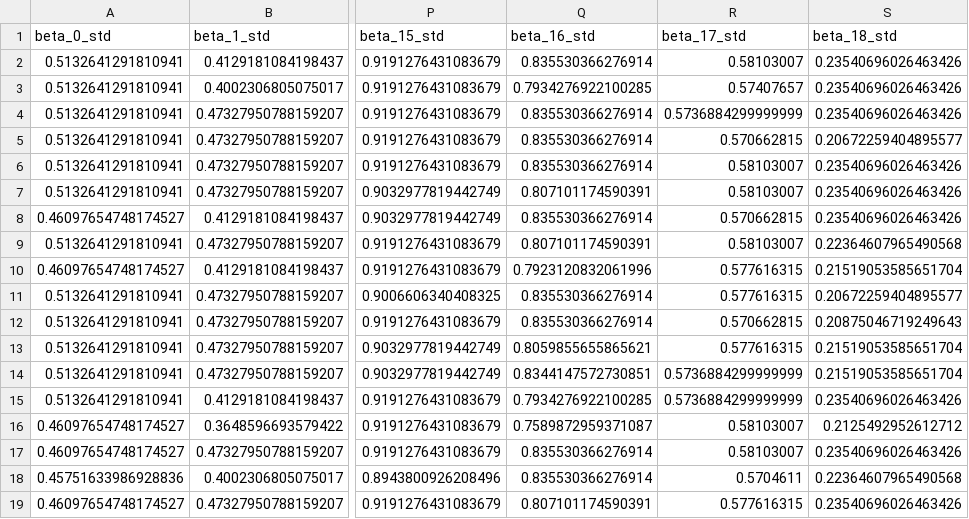
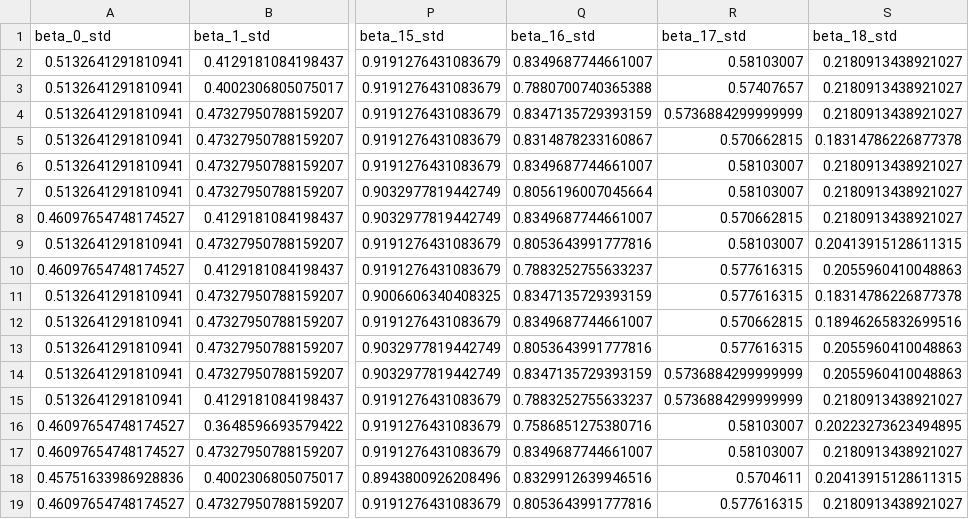
Before and after one commit to edrian-liao/uhi-causal-model, a CSV file: results/bootstrap/scale.csv, drawn as a sheet; only a part is shown, gaps mark what is left out; the diff covers the shown part only; the diff names each change by its address in the sheet, - before the commit and + after, or states it on an @@ line.

```diff
--- a/results/bootstrap/scale.csv
+++ b/results/bootstrap/scale.csv
-Q2 (beta_16_std): 0.835530366276914
+Q2 (beta_16_std): 0.8349687744661007
-S2:S4 (beta_18_std): 0.23540696026463426
+S2:S4 (beta_18_std): 0.2180913438921027
-Q3 (beta_16_std): 0.7934276922100285
+Q3 (beta_16_std): 0.7880700740365388
-Q4 (beta_16_std): 0.835530366276914
+Q4 (beta_16_std): 0.8347135729393159
-Q5 (beta_16_std): 0.835530366276914
+Q5 (beta_16_std): 0.8314878233160867
-S5 (beta_18_std): 0.20672259404895577
+S5 (beta_18_std): 0.18314786226877378
-Q6 (beta_16_std): 0.835530366276914
+Q6 (beta_16_std): 0.8349687744661007
-S6:S8 (beta_18_std): 0.23540696026463426
+S6:S8 (beta_18_std): 0.2180913438921027
-Q7 (beta_16_std): 0.807101174590391
+Q7 (beta_16_std): 0.8056196007045664
-Q8 (beta_16_std): 0.835530366276914
+Q8 (beta_16_std): 0.8349687744661007
-Q9 (beta_16_std): 0.807101174590391
+Q9 (beta_16_std): 0.8053643991777816
-S9 (beta_18_std): 0.22364607965490568
+S9 (beta_18_std): 0.20413915128611315
-Q10 (beta_16_std): 0.7923120832061996
+Q10 (beta_16_std): 0.7883252755633237
-S10 (beta_18_std): 0.21519053585651704
+S10 (beta_18_std): 0.2055960410048863
-Q11 (beta_16_std): 0.835530366276914
+Q11 (beta_16_std): 0.8347135729393159
-S11 (beta_18_std): 0.20672259404895577
+S11 (beta_18_std): 0.18314786226877378
-Q12 (beta_16_std): 0.835530366276914
+Q12 (beta_16_std): 0.8349687744661007
-S12 (beta_18_std): 0.20875046719249643
+S12 (beta_18_std): 0.18946265832699516
-Q13 (beta_16_std): 0.8059855655865621
+Q13 (beta_16_std): 0.8053643991777816
-S13:S14 (beta_18_std): 0.21519053585651704
+S13:S14 (beta_18_std): 0.2055960410048863
-Q14 (beta_16_std): 0.8344147572730851
+Q14 (beta_16_std): 0.8347135729393159
-Q15 (beta_16_std): 0.7934276922100285
+Q15 (beta_16_std): 0.7883252755633237
-S15 (beta_18_std): 0.23540696026463426
+S15 (beta_18_std): 0.2180913438921027
-Q16 (beta_16_std): 0.7589872959371087
+Q16 (beta_16_std): 0.7586851275380716
-S16 (beta_18_std): 0.2125492952612712
+S16 (beta_18_std): 0.20223273623494895
-Q17 (beta_16_std): 0.835530366276914
+Q17 (beta_16_std): 0.8349687744661007
-S17 (beta_18_std): 0.23540696026463426
+S17 (beta_18_std): 0.2180913438921027
-Q18 (beta_16_std): 0.835530366276914
+Q18 (beta_16_std): 0.8329912639946516
-S18 (beta_18_std): 0.22364607965490568
+S18 (beta_18_std): 0.20413915128611315
-Q19 (beta_16_std): 0.807101174590391
+Q19 (beta_16_std): 0.8053643991777816
-S19 (beta_18_std): 0.23540696026463426
+S19 (beta_18_std): 0.2180913438921027
```
Also changed, not shown: 164 edited cells elsewhere in this file, results/bootstrap/results.csv, results/bootstrap/shift.csv, 1 other file.
